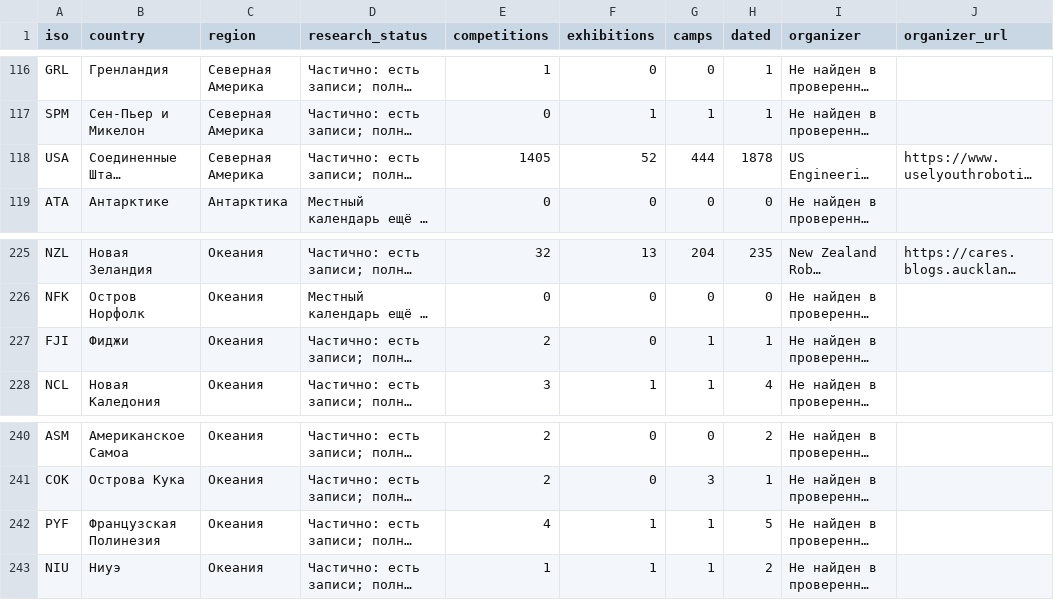
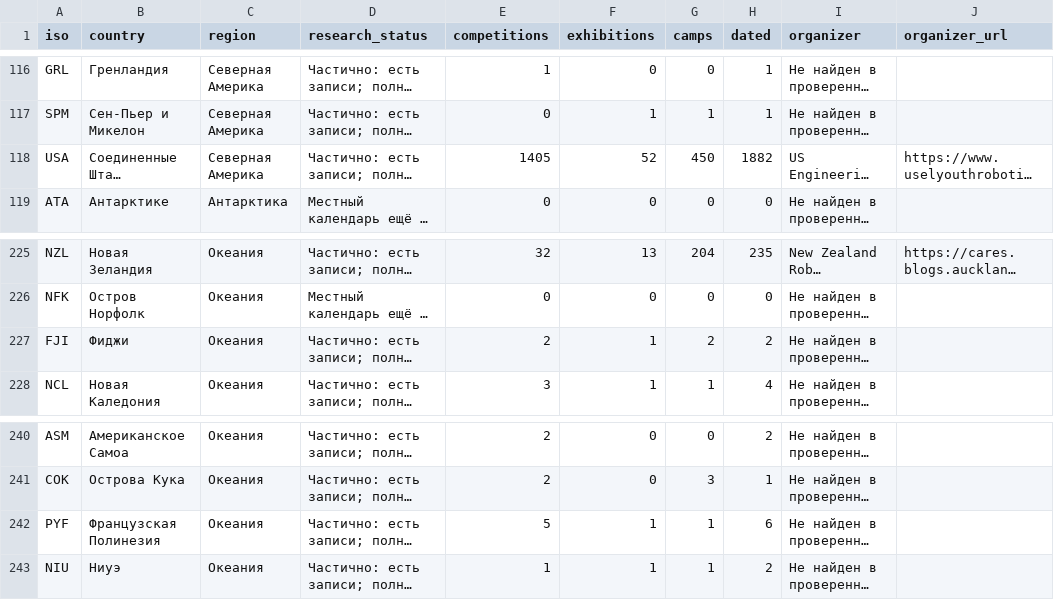
Before and after one commit to Paldd/stem-family-atlas, a CSV file: dist/downloads/STEM_country_coverage.csv, drawn as a sheet; only a part is shown, gaps mark what is left out; long unchanged cells end in …; the diff names each change by its address in the sheet, - before the commit and + after, or states it on an @@ line.

Commit message:
Publish atlas v283: Pacific access and winter coding routes

```diff
--- a/dist/downloads/STEM_country_coverage.csv
+++ b/dist/downloads/STEM_country_coverage.csv
-G118 (camps): 444
+G118 (camps): 450
-H118 (dated): 1878
+H118 (dated): 1882
-F227 (exhibitions): 0
+F227 (exhibitions): 1
-G227 (camps): 1
+G227 (camps): 2
-H227 (dated): 1
+H227 (dated): 2
-E242 (competitions): 4
+E242 (competitions): 5
-H242 (dated): 5
+H242 (dated): 6
```
Also changed, not shown: dist/es/downloads/STEM_country_coverage.csv, 52 other files.
